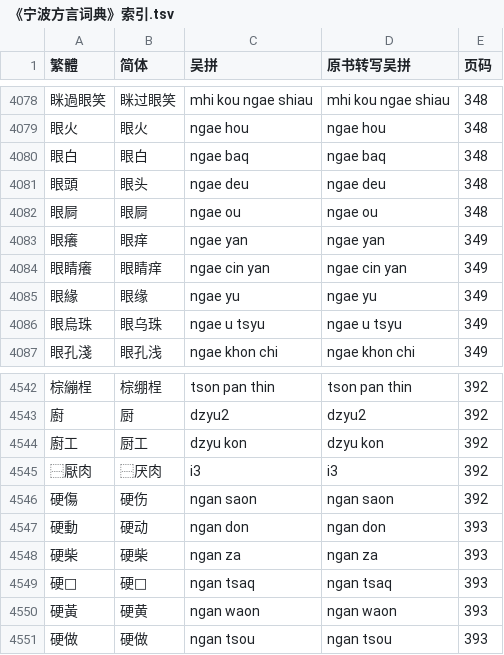
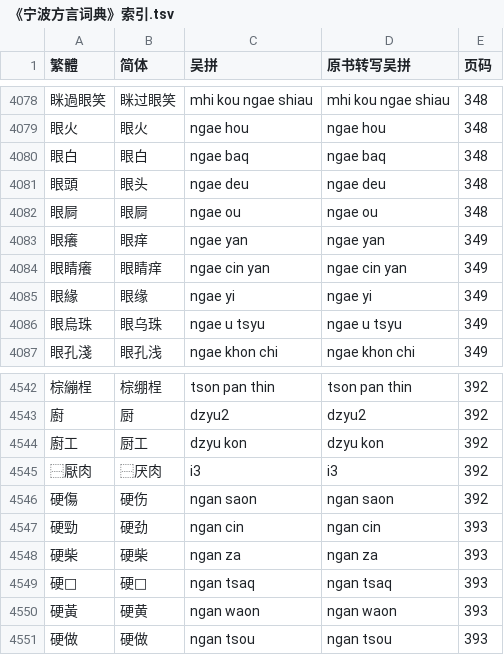
Before and after one commit to ionkaon/data, a TSV file: 《宁波方言词典》索引.tsv, drawn as a sheet; only a part is shown, gaps mark what is left out.

Commit message:
fix(朱版): 眼緣, 硬勁
* 眼緣/ngae yu/->/ngae yi/
* 硬動->硬勁

```diff
--- a/《宁波方言词典》索引.tsv
+++ b/《宁波方言词典》索引.tsv
@@ -4084,3 +4084,3 @@
 眼睛癢	眼睛痒	ngae cin yan	ngae cin yan	349
-眼緣	眼缘	ngae yu	ngae yu	349
+眼緣	眼缘	ngae yi	ngae yi	349
 眼烏珠	眼乌珠	ngae u tsyu	ngae u tsyu	349
@@ -4546,3 +4546,3 @@
 硬傷	硬伤	ngan saon	ngan saon	392
-硬動	硬动	ngan don	ngan don	393
+硬勁	硬劲	ngan cin	ngan cin	393
 硬柴	硬柴	ngan za	ngan za	393
```
